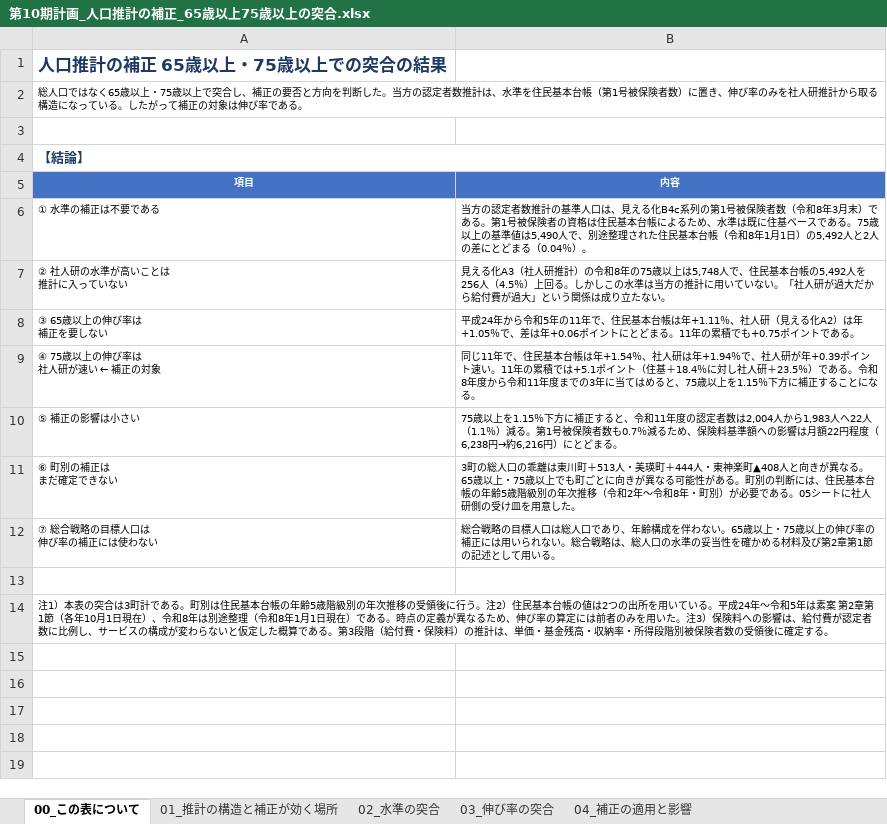
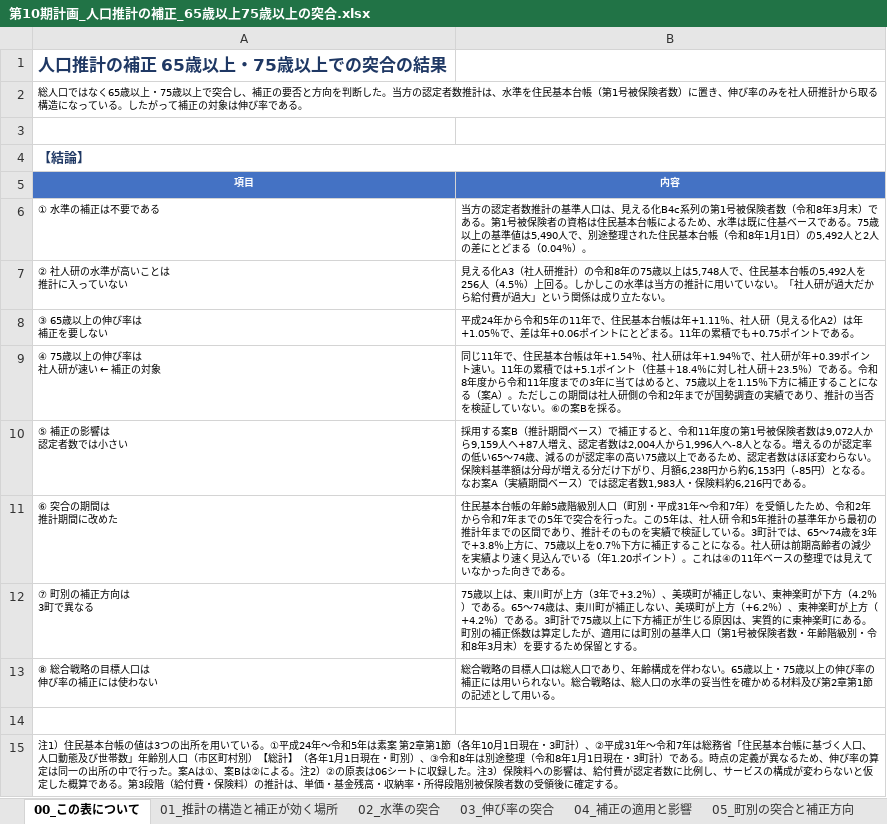
Before and after one commit to ryowakayama-gif/repository, an Excel workbook: output/第10期計画_人口推計の補正_65歳以上75歳以上の突合.xlsx, sheet 00_この表について, drawn as a sheet; values as stored, in another font and other column widths than the file's, no borders; removed rows and columns are numbered as before the commit, all else as after; ↵ is a line break in a cell; the diff names each change by its address in the sheet, - before the commit and + after, or states it on an @@ line.

```diff
--- a/output/第10期計画_人口推計の補正_65歳以上75歳以上の突合.xlsx (sheet 00_この表について)
+++ b/output/第10期計画_人口推計の補正_65歳以上75歳以上の突合.xlsx (sheet 00_この表について)
-B9 (内容): …とになる。
+B9 (内容): …とになる（案A）。ただしこの期間は社人研側の令和2年までが国勢調査の実績であり、推計の当否を検証していない。⑥の案Bを採る。
-row 10: ⑤ 補正の影響は小さい | 75歳以上を1.15％下方に補正すると、令和11年度の認定者数は2,004人から1,983人へ22人（1.1％）減る。第1号被保険者数も0.7％減るため、保険料基準額への影響は月額22円程度（6,238円→約6,216円）にとどまる。
-row 11: ⑥ 町別の補正は ↵ まだ確定できない | 3町の総人口の乖離は東川町＋513人・美瑛町＋444人・東神楽町▲408人と向きが異なる。65歳以上・75歳以上でも町ごとに向きが異なる可能性がある。町別の判断には、住民基本台帳の年齢5歳階級別の年次推移（令和2年〜令和8年・町別）が必要である。05シートに社人研側の受け皿を用意した。
+row 10: ⑤ 補正の影響は ↵ 認定者数では小さい | 採用する案B（推計期間ベース）で補正すると、令和11年度の第1号被保険者数は9,072人から9,159人へ+87人増え、認定者数は2,004人から1,996人へ-8人となる。増えるのが認定率の低い65〜74歳、減るのが認定率の高い75歳以上であるため、認定者数はほぼ変わらない。保険料基準額は分母が増える分だけ下がり、月額6,238円から約6,153円（-85円）となる。なお案A（実績期間ベース）では認定者数1,983人・保険料約6,216円である。
+row 11: ⑥ 突合の期間は ↵ 推計期間に改めた | 住民基本台帳の年齢5歳階級別人口（町別・平成31年〜令和7年）を受領したため、令和2年から令和7年までの5年で突合を行った。この5年は、社人研 令和5年推計の基準年から最初の推計年までの区間であり、推計そのものを実績で検証している。3町計では、65〜74歳を3年で+3.8％上方に、75歳以上を0.7％下方に補正することになる。社人研は前期高齢者の減少を実績より速く見込んでいる（年1.20ポイント）。これは④の11年ベースの整理では見えていなかった向きである。
+row 12: ⑦ 町別の補正方向は ↵ 3町で異なる | 75歳以上は、東川町が上方（3年で+3.2％）、美瑛町が補正しない、東神楽町が下方（4.2％）である。65〜74歳は、東川町が補正しない、美瑛町が上方（+6.2％）、東神楽町が上方（+4.2％）である。3町計で75歳以上に下方補正が生じる原因は、実質的に東神楽町にある。町別の補正係数は算定したが、適用には町別の基準人口（第1号被保険者数・年齢階級別・令和8年3月末）を要するため保留とする。
-A13 (項目): ⑦ 総合戦略の目標人口は ↵ 伸び率の補正には使わない
+A13 (項目): ⑧ 総合戦略の目標人口は ↵ 伸び率の補正には使わない
-A15 (項目): 注1）本表の突合は3町計である。町別は住民基本台帳の年齢5歳階級別の年次推移の受領後に行う。注2）住民基本台帳の値は2つの出所を用いている。平成24年〜令和5年は素案 第2章第1節（各年10月1日現在）、令和8年は別途整理（令和8年1月1日現在）である。時点の定義が異なるため、伸び率の算定には前者のみを用いた。注3…
+A15 (項目): 注1）住民基本台帳の値は3つの出所を用いている。①平成24年〜令和5年は素案 第2章第1節（各年10月1日現在・3町計）、②平成31年〜令和7年は総務省「住民基本台帳に基づく人口、人口動態及び世帯数」年齢別人口（市区町村別）【総計】（各年1月1日現在・町別）、③令和8年は別途整理（令和8年1月1日現在・3町計）である。時点の定義が異なるため、伸び率の算定は同一の出所の中で行った。案Aは①、案Bは②による。注2）②の原表は06シートに収録した。注3…
```
Also changed, not shown: sheet 06_住民基本台帳の原表, sheet 05_町別の突合と補正方向, sheet 04_補正の適用と影響, other sheet tabs, output/第10期計画_将来推計_人口と認定者数.xlsx, output/第10期計画_必要事項の一覧.xlsx, 7 other files.
